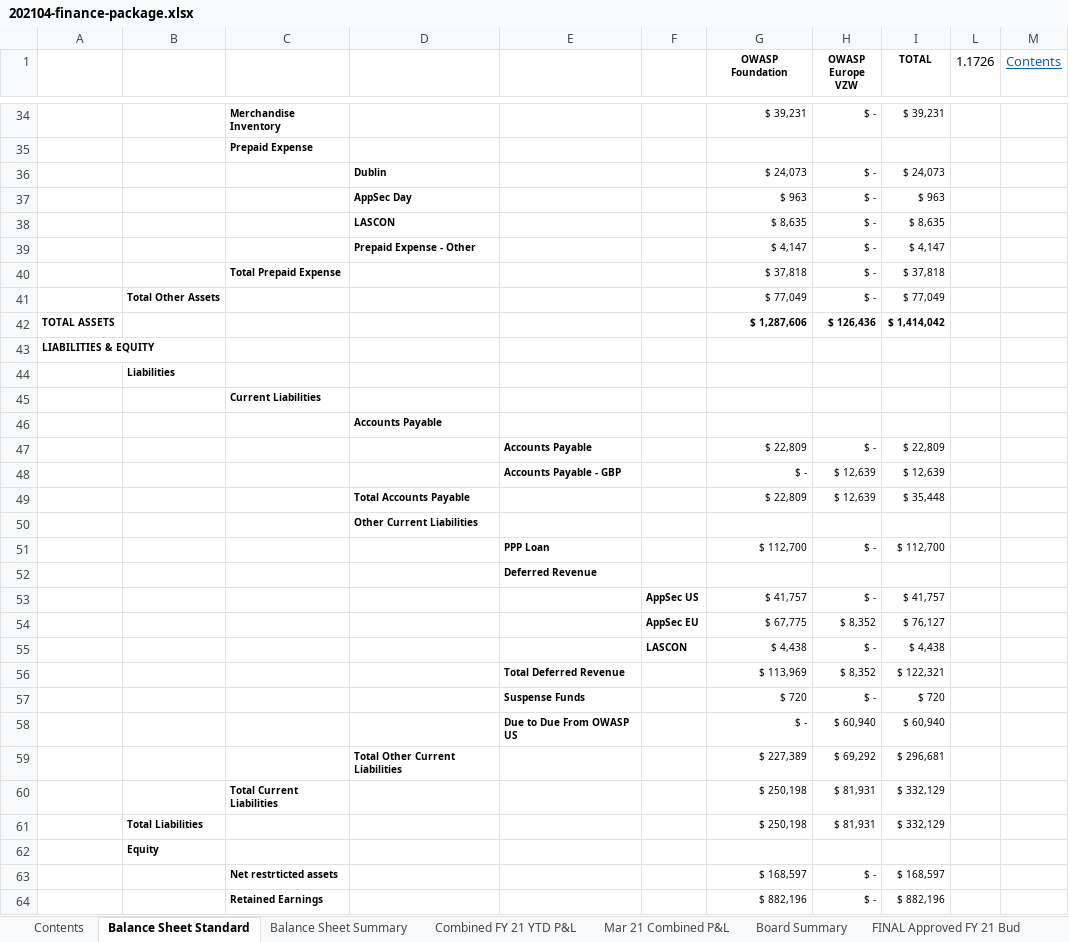
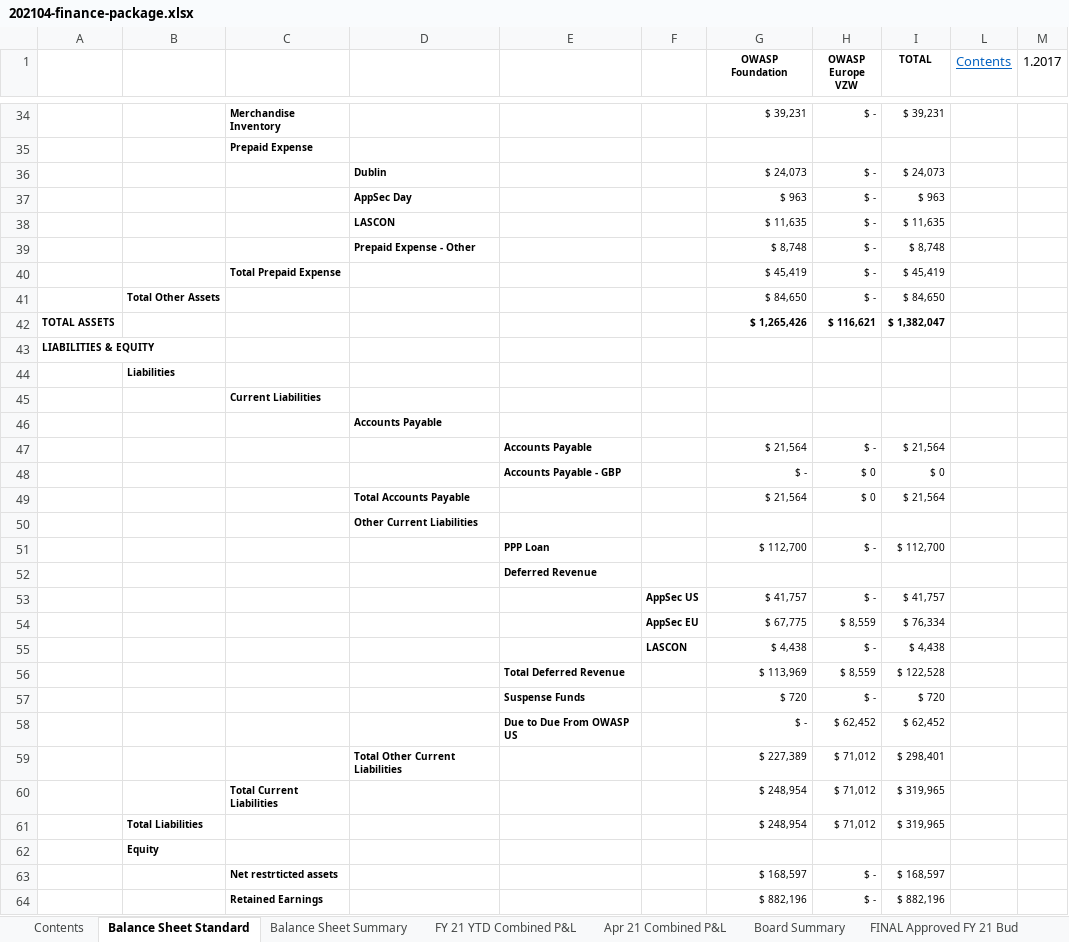
Before and after one commit to OWASP/www-board, an Excel workbook: attachments/202104-finance-package.xlsx, sheet Balance Sheet Standard, drawn as a sheet; only a part is shown, gaps mark what is left out; values as stored, in another font and other column widths than the file's, no borders; removed rows and columns are numbered as before the commit, all else as after; the diff covers the shown part only; the diff names each change by its address in the sheet, - before the commit and + after, or states it on an @@ line.

Commit message:
May Agenda, fix April agenda
April: renamed finance package to reflect that it's March, not April's, and fixed the KPI image

May: added in all staff reports, sponsors from prep call.

```diff
--- a/attachments/202104-finance-package.xlsx (sheet Balance Sheet Standard)
+++ b/attachments/202104-finance-package.xlsx (sheet Balance Sheet Standard)
-sheet tab: Mar 21 Combined P&L
+sheet tab: Apr 21 Combined P&L
-sheet tab: Combined FY 21 YTD P&L
+sheet tab: FY 21 YTD Combined P&L
-column L (1.1726), empty
+column M (1.2017), empty
-G38 (OWASP Foundation): $ 8,635
+G38 (OWASP Foundation): $ 11,635
-I38 (TOTAL): $ 8,635
+I38 (TOTAL): $ 11,635
-G39 (OWASP Foundation): $ 4,147
+G39 (OWASP Foundation): $ 8,748
-I39 (TOTAL): $ 4,147
+I39 (TOTAL): $ 8,748
-G40 (OWASP Foundation): $ 37,818
+G40 (OWASP Foundation): $ 45,419
-I40 (TOTAL): $ 37,818
+I40 (TOTAL): $ 45,419
-G41 (OWASP Foundation): $ 77,049
+G41 (OWASP Foundation): $ 84,650
-I41 (TOTAL): $ 77,049
+I41 (TOTAL): $ 84,650
-row 42: TOTAL ASSETS |  |  |  |  |  | $ 1,287,606 | $ 126,436 | $ 1,414,042
+row 42: TOTAL ASSETS |  |  |  |  |  | $ 1,265,426 | $ 116,621 | $ 1,382,047
-G47 (OWASP Foundation): $ 22,809
+G47 (OWASP Foundation): $ 21,564
-I47 (TOTAL): $ 22,809
+I47 (TOTAL): $ 21,564
-H48 (OWASP Europe VZW): $ 12,639
+H48 (OWASP Europe VZW): $ 0
-I48 (TOTAL): $ 12,639
+I48 (TOTAL): $ 0
-row 49:  |  |  | Total Accounts Payable |  |  | $ 22,809 | $ 12,639 | $ 35,448
+row 49:  |  |  | Total Accounts Payable |  |  | $ 21,564 | $ 0 | $ 21,564
-H54 (OWASP Europe VZW): $ 8,352
+H54 (OWASP Europe VZW): $ 8,559
-I54 (TOTAL): $ 76,127
+I54 (TOTAL): $ 76,334
-H56 (OWASP Europe VZW): $ 8,352
+H56 (OWASP Europe VZW): $ 8,559
-I56 (TOTAL): $ 122,321
+I56 (TOTAL): $ 122,528
-H58 (OWASP Europe VZW): $ 60,940
+H58 (OWASP Europe VZW): $ 62,452
-I58 (TOTAL): $ 60,940
+I58 (TOTAL): $ 62,452
-H59 (OWASP Europe VZW): $ 69,292
+H59 (OWASP Europe VZW): $ 71,012
-I59 (TOTAL): $ 296,681
+I59 (TOTAL): $ 298,401
-row 60:  |  | Total Current Liabilities |  |  |  | $ 250,198 | $ 81,931 | $ 332,129
-row 61:  | Total Liabilities |  |  |  |  | $ 250,198 | $ 81,931 | $ 332,129
+row 60:  |  | Total Current Liabilities |  |  |  | $ 248,954 | $ 71,012 | $ 319,965
+row 61:  | Total Liabilities |  |  |  |  | $ 248,954 | $ 71,012 | $ 319,965
```
Also changed, not shown: 4 added rows, 4 removed rows and 26 edited cells elsewhere in this sheet, sheet FY21 APPROVED Budget by month, sheet Apr 21 Combined P&L, sheet Balance Sheet Summary, sheet Board Summary, sheet US AR, sheet US AP, 5 more sheets, other sheet tabs, formulas that keep their value, hidden cells, charts or pictures, 4 other files.
